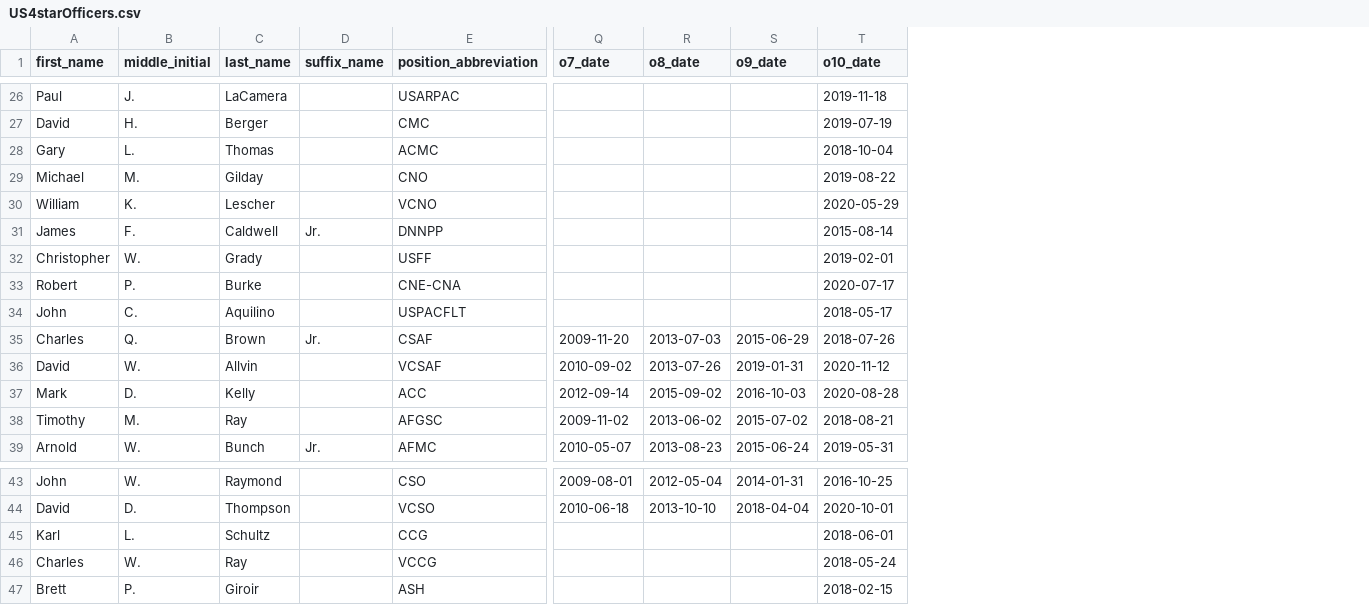
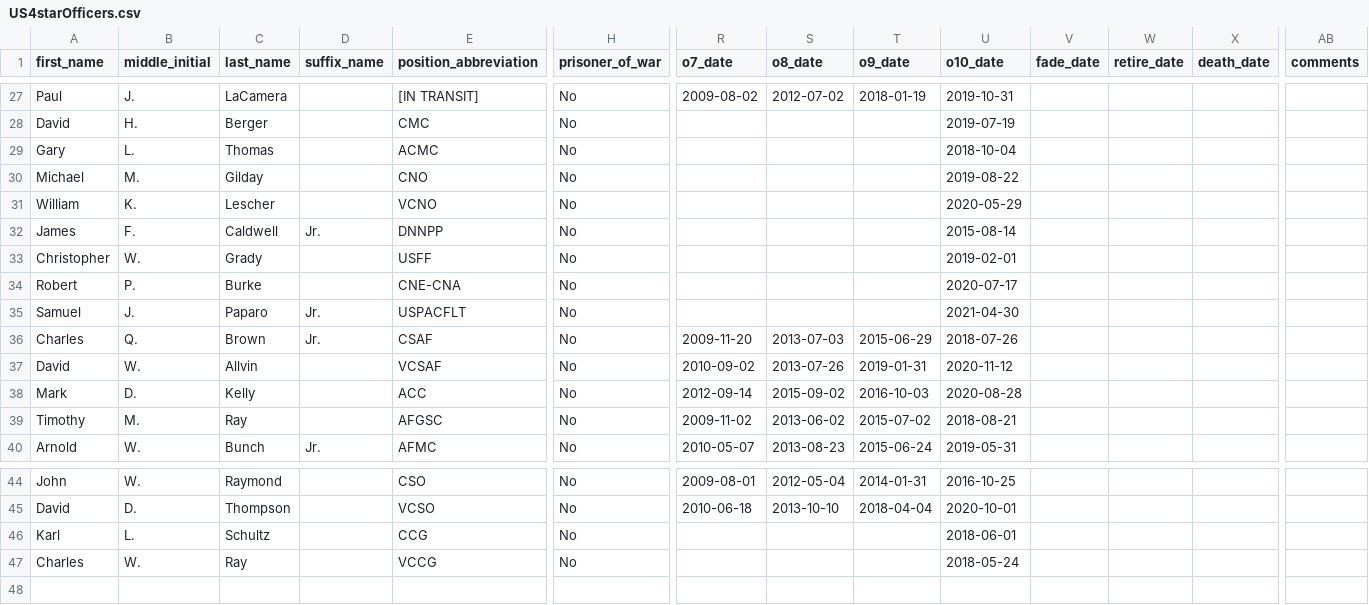
Before and after one commit to rsnbrgr/US4starOfficers, a CSV file: US4starOfficers.csv, drawn as a sheet; only a part is shown, gaps mark what is left out; removed rows and columns are numbered as before the commit, all else as after; rows hold the shown columns only; the diff covers the shown part only; the diff names each change by its address in the sheet, - before the commit and + after, or states it on an @@ line.

Commit message:
Temporarily 46 O-10 officers
46th O-10 General Flynn; his predecessor is now in transit to another 4-star position where the incumbent General Abrams may retire

```diff
--- a/US4starOfficers.csv
+++ b/US4starOfficers.csv
+column H (prisoner_of_war), rows 27-34: all No; rows 36-40: all No; rows 44-47: all No
+column V (fade_date), empty
+column W (retire_date), empty
+column X (death_date), empty
+column AB (comments), empty
-E27 (position_abbreviation): USARPAC
+E27 (position_abbreviation): [IN TRANSIT]
-R27 (o7_date): (empty)
+R27 (o7_date): 2009-08-02
-S27 (o8_date): (empty)
+S27 (o8_date): 2012-07-02
-T27 (o9_date): (empty)
+T27 (o9_date): 2018-01-19
-U27 (o10_date): 2019-11-18
+U27 (o10_date): 2019-10-31
-row 34: John | C. | Aquilino |  | USPACFLT |  |  |  | 2018-05-17
+row 35: Samuel | J. | Paparo | Jr. | USPACFLT | No |  |  |  | 2021-04-30
-row 47: Brett | P. | Giroir |  | ASH |  |  |  | 2018-02-15
```
Also changed, not shown: 1 added row and 59 edited cells elsewhere in this file.
